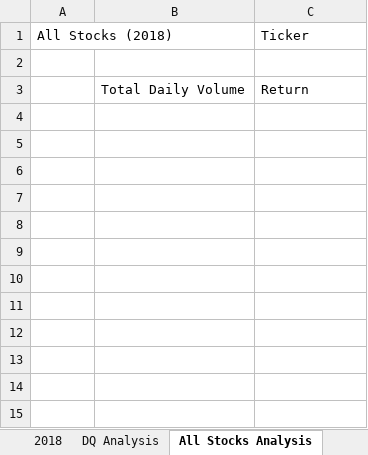
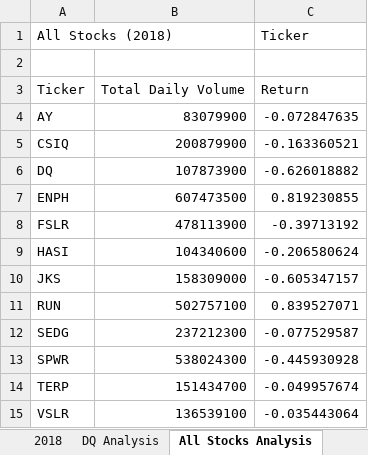
Before and after one commit to Enagai-nagai/stock-analysis, an Excel workbook: green_stocks.xlsm, sheet All Stocks Analysis, drawn as a sheet; values as stored, in another font and other column widths than the file's, no borders; the diff names each change by its address in the sheet, - before the commit and + after, or states it on an @@ line.

Commit message:
adding all analysis

```diff
--- a/green_stocks.xlsm (sheet All Stocks Analysis)
+++ b/green_stocks.xlsm (sheet All Stocks Analysis)
-A3 (All Stocks (2018)): (empty)
+A3 (All Stocks (2018)): Ticker
+row 4: AY | 83079900 | -0.072847635
+row 5: CSIQ | 200879900 | -0.163360521
+row 6: DQ | 107873900 | -0.626018882
+row 7: ENPH | 607473500 | 0.819230855
+row 8: FSLR | 478113900 | -0.39713192
+row 9: HASI | 104340600 | -0.206580624
+row 10: JKS | 158309000 | -0.605347157
+row 11: RUN | 502757100 | 0.839527071
+row 12: SEDG | 237212300 | -0.077529587
+row 13: SPWR | 538024300 | -0.445930928
+row 14: TERP | 151434700 | -0.049957674
+row 15: VSLR | 136539100 | -0.035443064
```
